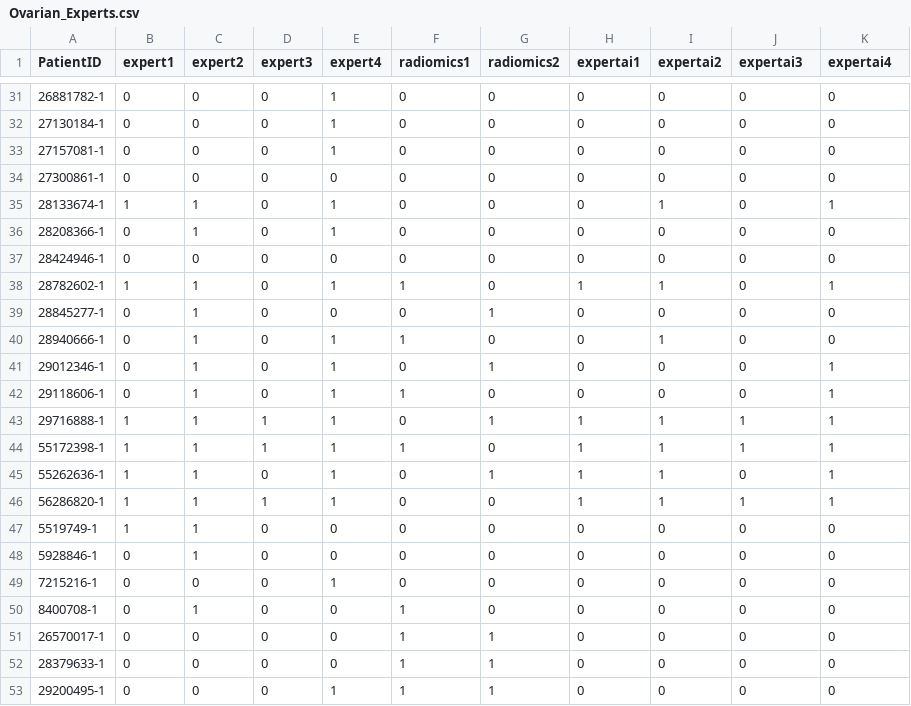
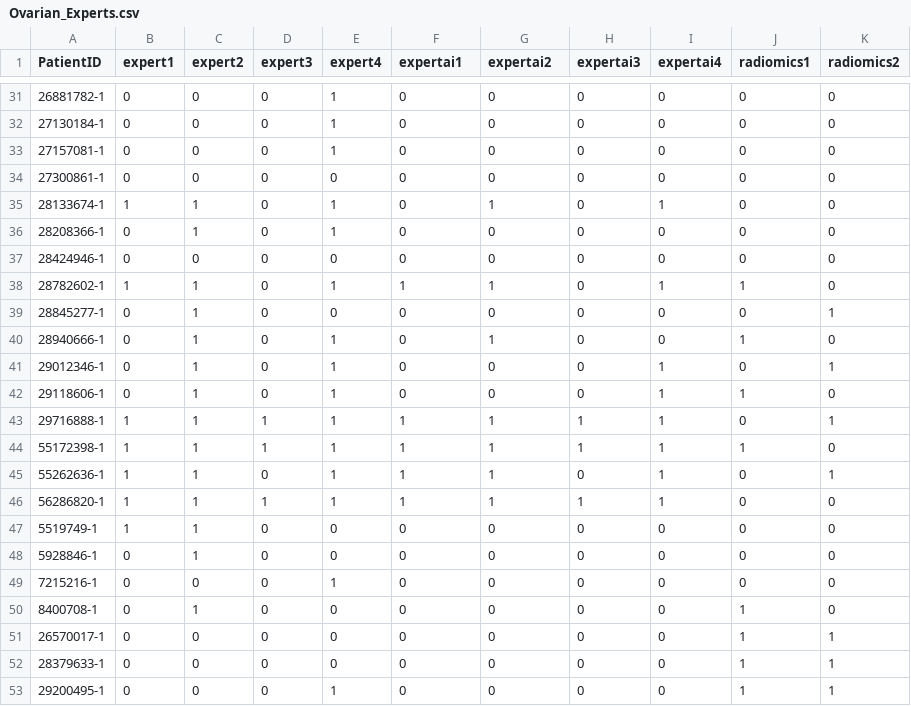
Before and after one commit to robinwang08/ovarian, a CSV file: Ovarian_Experts.csv, drawn as a sheet; only a part is shown, gaps mark what is left out; the diff covers the shown part only.

Commit message:
Update Ovarian_Experts.csv

```diff
--- a/Ovarian_Experts.csv
+++ b/Ovarian_Experts.csv
@@ -1 +1 @@
-PatientID,expert1,expert2,expert3,expert4,radiomics1,radiomics2,expertai1,expertai2,expertai3,expertai4
+PatientID,expert1,expert2,expert3,expert4,expertai1,expertai2,expertai3,expertai4,radiomics1,radiomics2
@@ -34,14 +34,14 @@ PatientID,expert1,expert2,expert3,expert4,radiomics1,radiomics2,expertai1,expert
 27300861-1,0,0,0,0,0,0,0,0,0,0
-28133674-1,1,1,0,1,0,0,0,1,0,1
+28133674-1,1,1,0,1,0,1,0,1,0,0
 28208366-1,0,1,0,1,0,0,0,0,0,0
 28424946-1,0,0,0,0,0,0,0,0,0,0
-28782602-1,1,1,0,1,1,0,1,1,0,1
-28845277-1,0,1,0,0,0,1,0,0,0,0
-28940666-1,0,1,0,1,1,0,0,1,0,0
-29012346-1,0,1,0,1,0,1,0,0,0,1
-29118606-1,0,1,0,1,1,0,0,0,0,1
-29716888-1,1,1,1,1,0,1,1,1,1,1
-55172398-1,1,1,1,1,1,0,1,1,1,1
-55262636-1,1,1,0,1,0,1,1,1,0,1
-56286820-1,1,1,1,1,0,0,1,1,1,1
+28782602-1,1,1,0,1,1,1,0,1,1,0
+28845277-1,0,1,0,0,0,0,0,0,0,1
+28940666-1,0,1,0,1,0,1,0,0,1,0
+29012346-1,0,1,0,1,0,0,0,1,0,1
+29118606-1,0,1,0,1,0,0,0,1,1,0
+29716888-1,1,1,1,1,1,1,1,1,0,1
+55172398-1,1,1,1,1,1,1,1,1,1,0
+55262636-1,1,1,0,1,1,1,0,1,0,1
+56286820-1,1,1,1,1,1,1,1,1,0,0
 5519749-1,1,1,0,0,0,0,0,0,0,0
@@ -49,5 +49,5 @@ PatientID,expert1,expert2,expert3,expert4,radiomics1,radiomics2,expertai1,expert
 7215216-1,0,0,0,1,0,0,0,0,0,0
-8400708-1,0,1,0,0,1,0,0,0,0,0
-26570017-1,0,0,0,0,1,1,0,0,0,0
-28379633-1,0,0,0,0,1,1,0,0,0,0
-29200495-1,0,0,0,1,1,1,0,0,0,0
+8400708-1,0,1,0,0,0,0,0,0,1,0
+26570017-1,0,0,0,0,0,0,0,0,1,1
+28379633-1,0,0,0,0,0,0,0,0,1,1
+29200495-1,0,0,0,1,0,0,0,0,1,1
```
Also changed, not shown: 68 edited cells elsewhere in this file.
